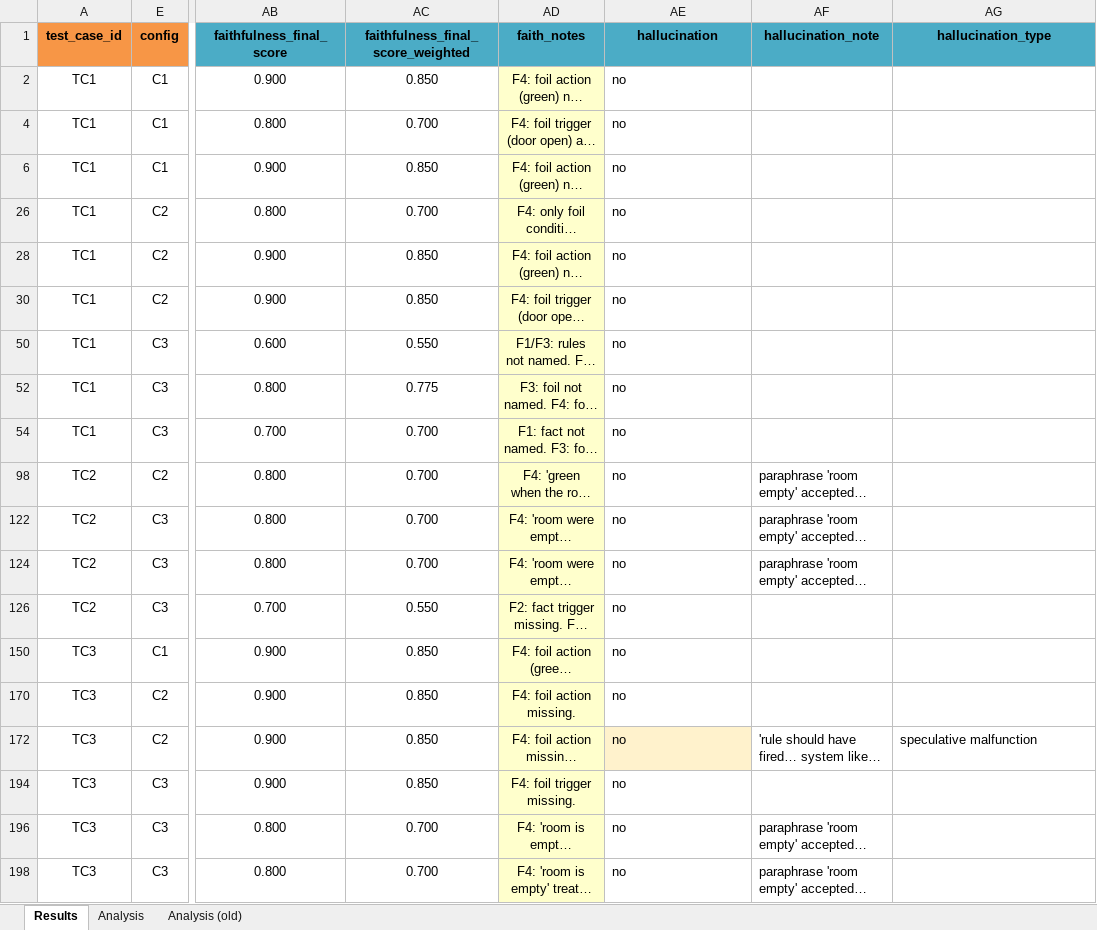
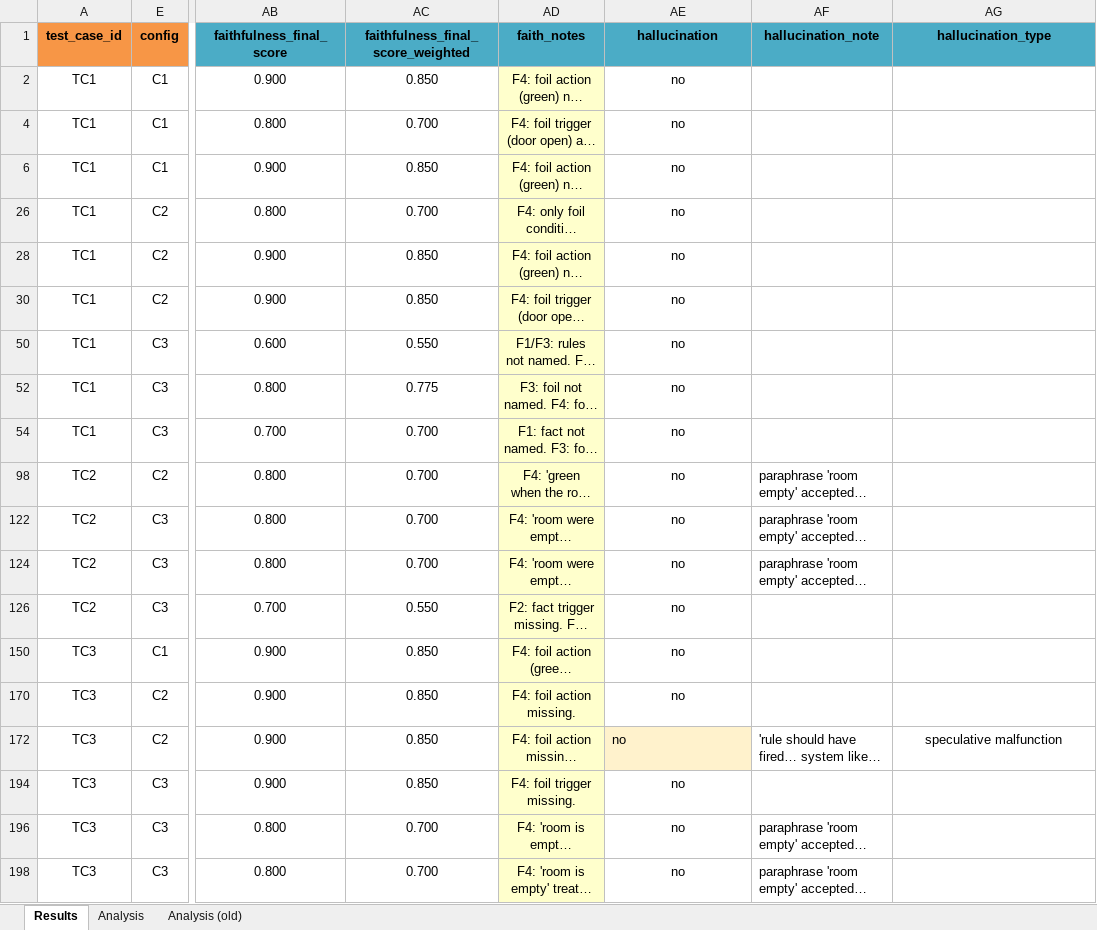
Before and after one commit to mgobsch/contrastive-explanations-llm-smart-environments, an Excel workbook: results/selection/2_faithfulness_scores.xlsx, sheet Results, drawn as a sheet; only a part is shown, gaps mark what is left out; long unchanged cells end in …; values as stored, in another font and other column widths than the file's, no borders; charts and pictures not drawn; the diff names each change by its address in the sheet, - before the commit and + after, or states it on an @@ line.

```diff
--- a/results/selection/2_faithfulness_scores.xlsx (sheet Results)
+++ b/results/selection/2_faithfulness_scores.xlsx (sheet Results)
-AE2 alignment: left
+AE2 alignment: center
-AE4 alignment: left
+AE4 alignment: center
-AE6 alignment: left
+AE6 alignment: center
-AE26 alignment: left
+AE26 alignment: center
-AE28 alignment: left
+AE28 alignment: center
-AE30 alignment: left
+AE30 alignment: center
-AE50 alignment: left
+AE50 alignment: center
-AE52 alignment: left
+AE52 alignment: center
-AE54 alignment: left
+AE54 alignment: center
-AE98 alignment: left
+AE98 alignment: center
-AE122 alignment: left
+AE122 alignment: center
-AE124 alignment: left
+AE124 alignment: center
-AE126 alignment: left
+AE126 alignment: center
-AE150 alignment: left
+AE150 alignment: center
-AE170 alignment: left
+AE170 alignment: center
-AG172 alignment: left
+AG172 alignment: center
-AE194 alignment: left
+AE194 alignment: center
-AE196 alignment: left
+AE196 alignment: center
-AE198 alignment: left
+AE198 alignment: center
```
Also changed, not shown: sheet Analysis, sheet Analysis (old), formulas that keep their value, hidden cells, charts or pictures.
